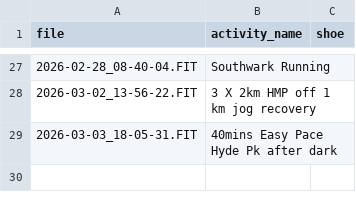
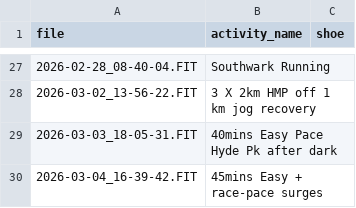
Before and after one commit to dobssi/Fitness-Data, a CSV file: athletes/IanLilley/pending_activities.csv, drawn as a sheet; only a part is shown, gaps mark what is left out; the diff names each change by its address in the sheet, - before the commit and + after, or states it on an @@ line.

```diff
--- a/athletes/IanLilley/pending_activities.csv
+++ b/athletes/IanLilley/pending_activities.csv
+row 30: 2026-03-04_16-39-42.FIT | 45mins Easy + race-pace surges
```
Also changed, not shown: athletes/IanLilley/athlete_data.csv, athletes/SteveDavies/athlete_data.csv, 4 other files.
